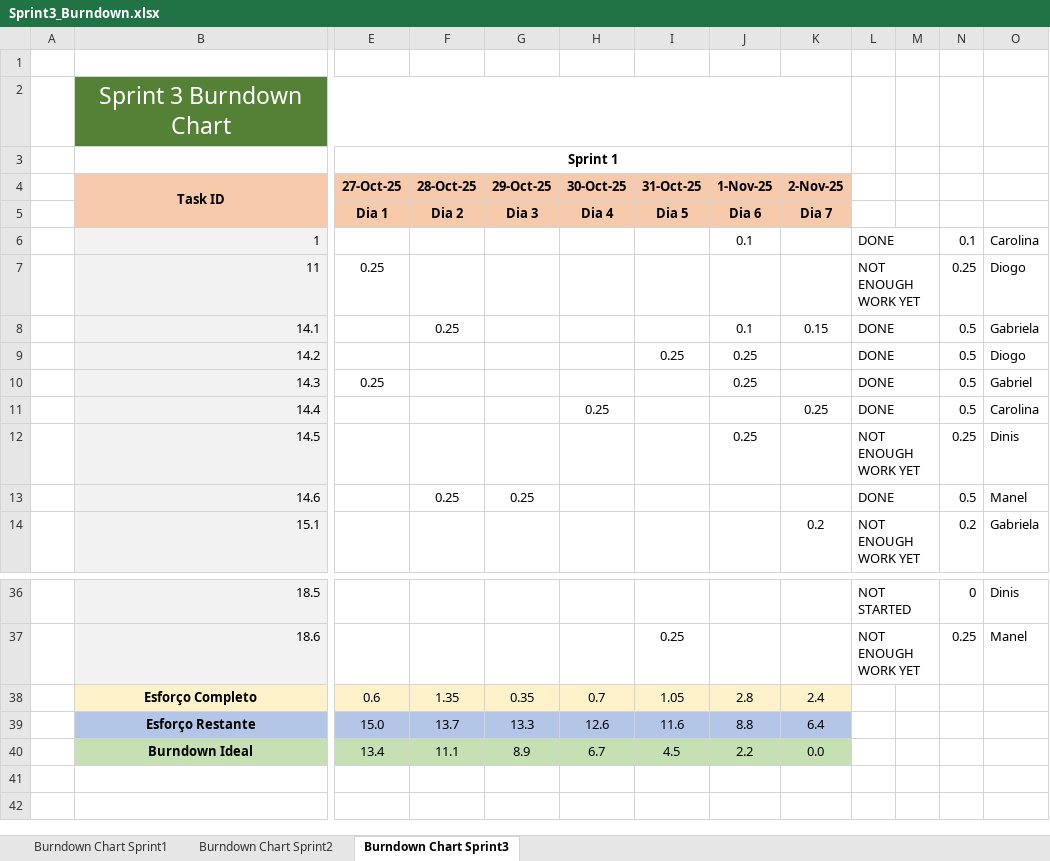
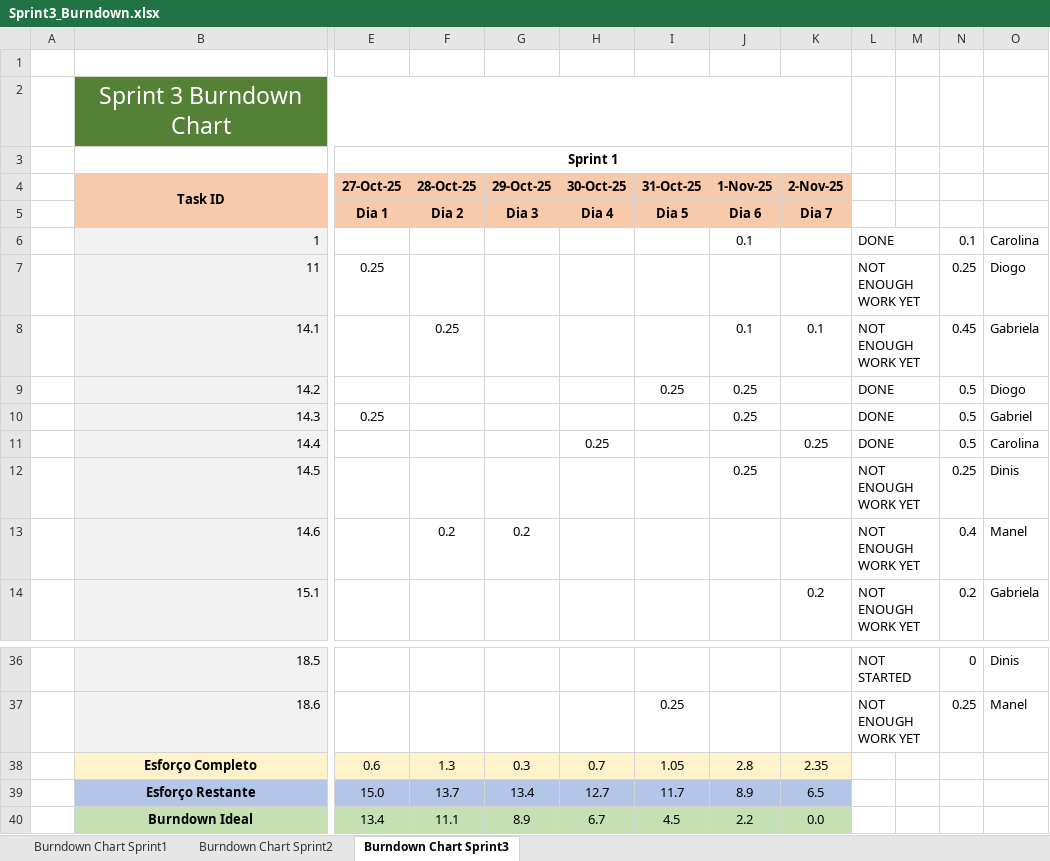
Before and after one commit to gabits17/Mindustry-Add-ons-SE-Project, an Excel workbook: SE202526/Management/Sprint3/burndown/Sprint3_Burndown.xlsx, sheet Burndown Chart Sprint3, drawn as a sheet; only a part is shown, gaps mark what is left out; values as stored, in another font and other column widths than the file's, no borders; charts and pictures and conditional formats not drawn; the diff names each change by its address in the sheet, - before the commit and + after, or states it on an @@ line.

Commit message:
Fixed some inconsistencies between the scrum board and the burndown chart

```diff
--- a/SE202526/Management/Sprint3/burndown/Sprint3_Burndown.xlsx (sheet Burndown Chart Sprint3)
+++ b/SE202526/Management/Sprint3/burndown/Sprint3_Burndown.xlsx (sheet Burndown Chart Sprint3)
-K8 (2-Nov-25): 0.15
+K8 (2-Nov-25): 0.1
-L8: DONE
+L8: NOT ENOUGH WORK YET
-N8: 0.5
+N8: 0.45
-F13 (28-Oct-25): 0.25
+F13 (28-Oct-25): 0.2
-G13 (29-Oct-25): 0.25
+G13 (29-Oct-25): 0.2
-L13: DONE
+L13: NOT ENOUGH WORK YET
-N13: 0.5
+N13: 0.4
-F38 (28-Oct-25): 1.35
+F38 (28-Oct-25): 1.3
-G38 (29-Oct-25): 0.35
+G38 (29-Oct-25): 0.3
-K38 (2-Nov-25): 2.4
+K38 (2-Nov-25): 2.35
-G39 (29-Oct-25): 13.3
+G39 (29-Oct-25): 13.4
-H39 (30-Oct-25): 12.6
+H39 (30-Oct-25): 12.7
-I39 (31-Oct-25): 11.6
+I39 (31-Oct-25): 11.7
-J39 (1-Nov-25): 8.8
+J39 (1-Nov-25): 8.9
-K39 (2-Nov-25): 6.4
+K39 (2-Nov-25): 6.5
```
Also changed, not shown: charts or pictures, 3 other files.
